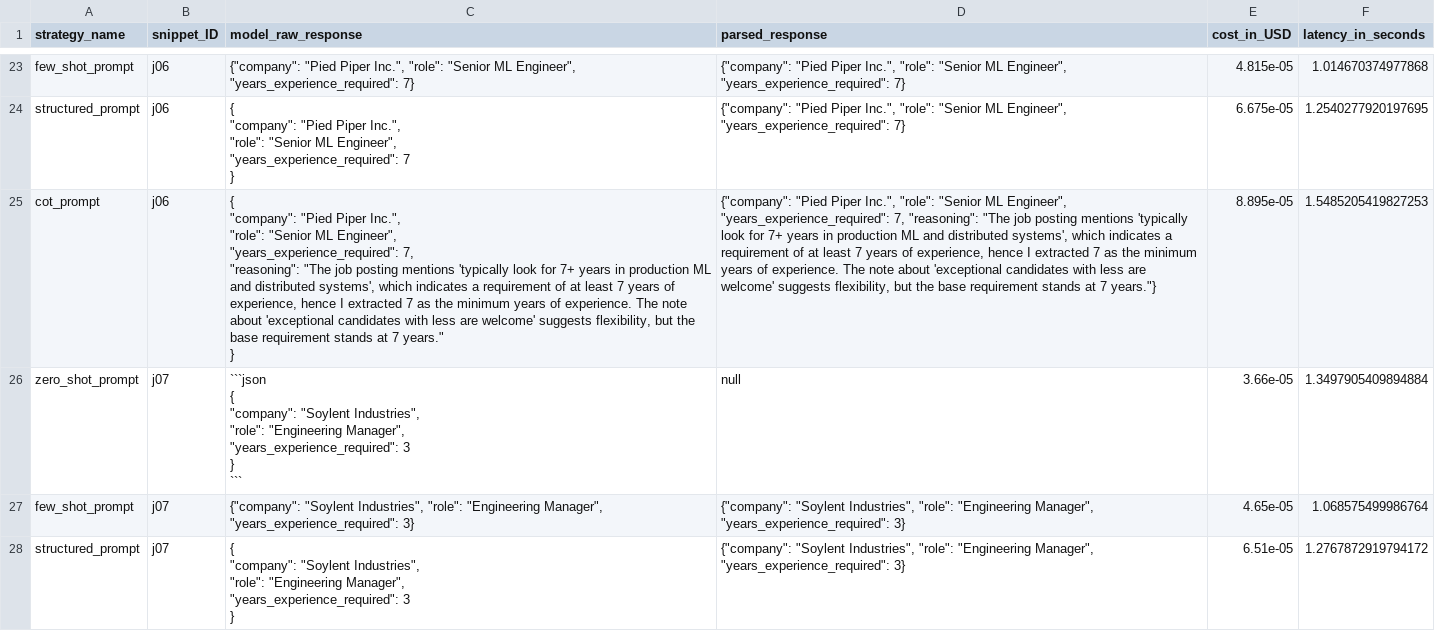
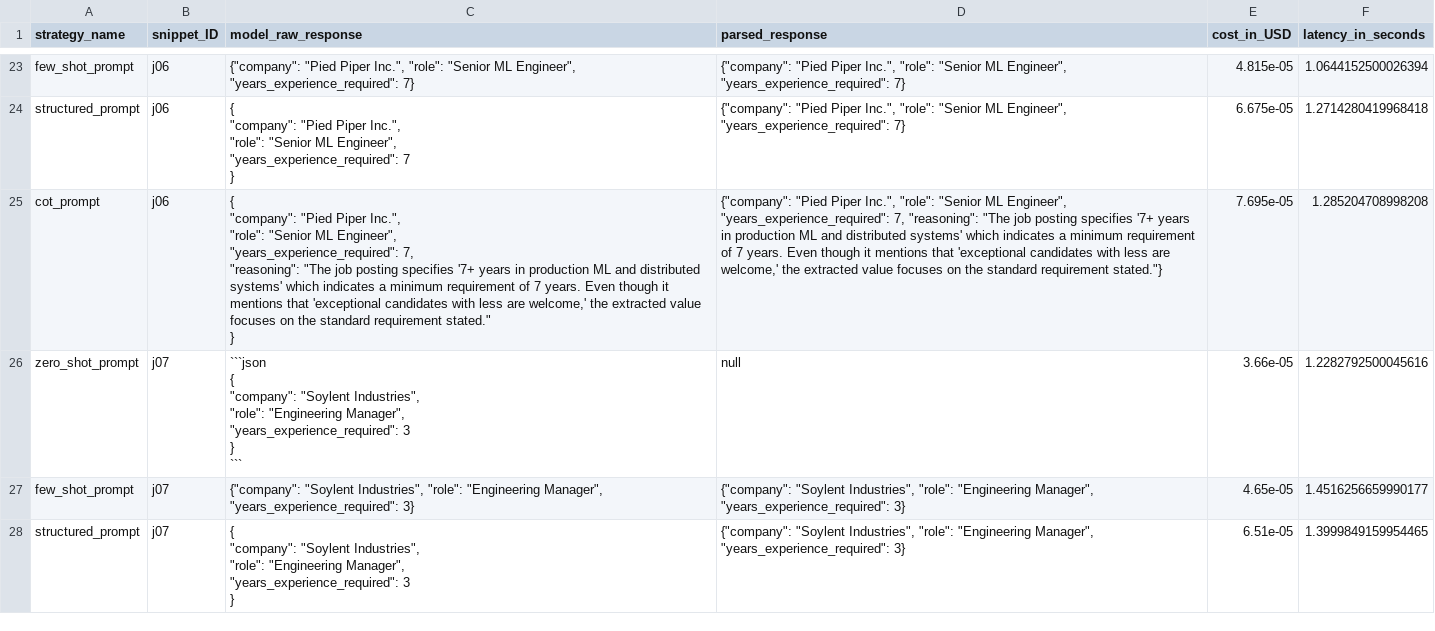
Before and after one commit to KarthikSubbu07/Karthik_S_R_capstone, a CSV file: data/results.csv, drawn as a sheet; only a part is shown, gaps mark what is left out; ↵ is a line break in a cell; the diff covers the shown part only; the diff names each change by its address in the sheet, - before the commit and + after, or states it on an @@ line.

```diff
--- a/data/results.csv
+++ b/data/results.csv
-F23 (latency_in_seconds): 1.014670374977868
+F23 (latency_in_seconds): 1.0644152500026394
-F24 (latency_in_seconds): 1.2540277920197695
+F24 (latency_in_seconds): 1.2714280419968418
-C25 (model_raw_response): …job posting mentions 'typically look for 7+ years in production ML and distributed systems', which indicates a requirement of at least 7 years of experience, hence I extracted 7 as the minimum years of experience. The note about 'exceptional candidates with less are welcome' suggests flexibility, but the base requirement stands at 7 years." ↵ }
+C25 (model_raw_response): …job posting specifies '7+ years in production ML and distributed systems' which indicates a minimum requirement of 7 years. Even though it mentions that 'exceptional candidates with less are welcome,' the extracted value focuses on the standard requirement stated." ↵ }
-D25 (parsed_response): …job posting mentions 'typically look for 7+ years in production ML and distributed systems', which indicates a requirement of at least 7 years of experience, hence I extracted 7 as the minimum years of experience. The note about 'exceptional candidates with less are welcome' suggests flexibility, but the base requirement stands at 7 years."}
+D25 (parsed_response): …job posting specifies '7+ years in production ML and distributed systems' which indicates a minimum requirement of 7 years. Even though it mentions that 'exceptional candidates with less are welcome,' the extracted value focuses on the standard requirement stated."}
-E25 (cost_in_USD): 8.895e-05
+E25 (cost_in_USD): 7.695e-05
-F25 (latency_in_seconds): 1.5485205419827253
+F25 (latency_in_seconds): 1.285204708998208
-F26 (latency_in_seconds): 1.3497905409894884
+F26 (latency_in_seconds): 1.2282792500045616
-F27 (latency_in_seconds): 1.068575499986764
+F27 (latency_in_seconds): 1.4516256659990177
-F28 (latency_in_seconds): 1.2767872919794172
+F28 (latency_in_seconds): 1.3999849159954465
```
Also changed, not shown: 7 added rows, 7 removed rows and 36 edited cells elsewhere in this file, data/comp_cot_df.csv, data/result_cot_df.csv, 14 other files.
